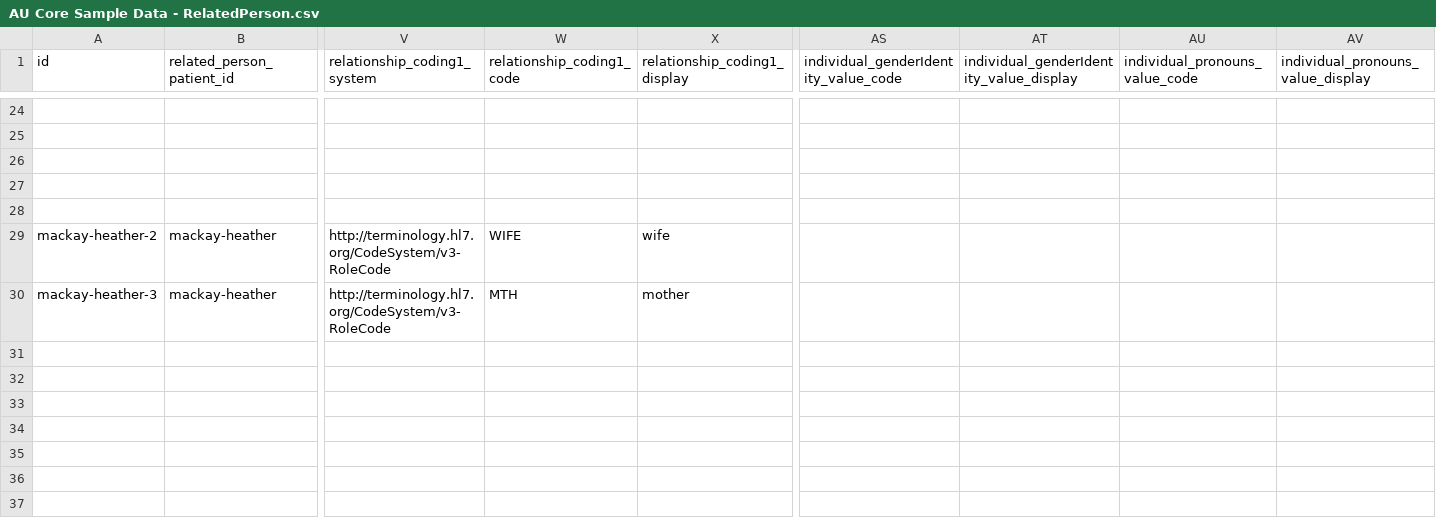
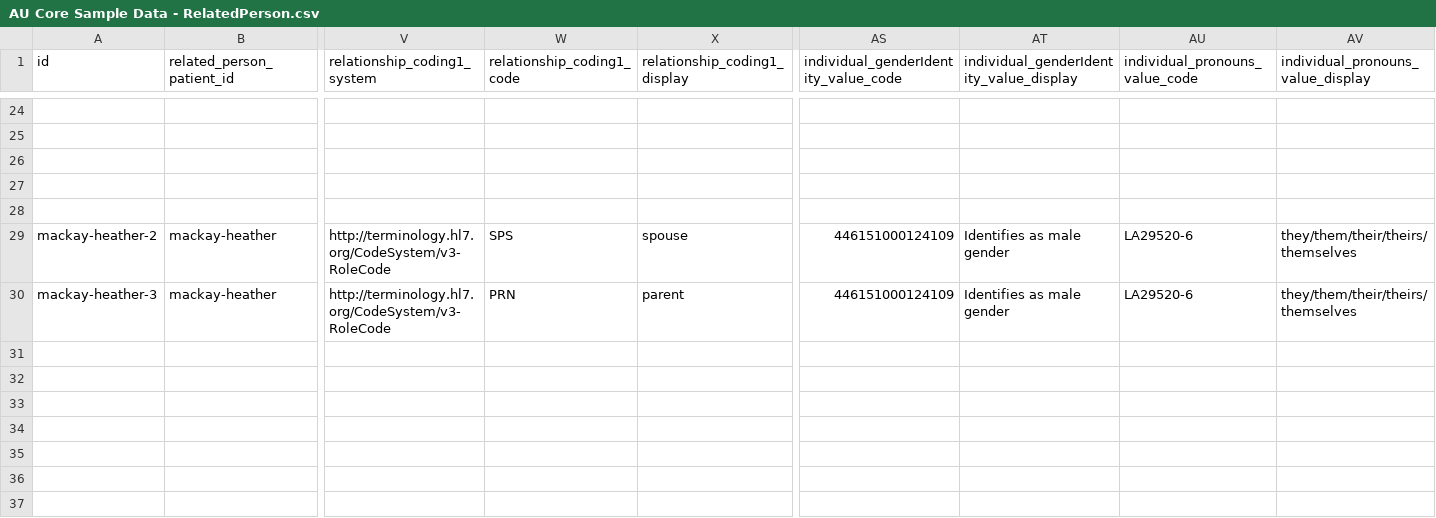
Before and after one commit to hl7au/au-fhir-test-data, a CSV file: testdata-csv/AU Core Sample Data - RelatedPerson.csv, drawn as a sheet; only a part is shown, gaps mark what is left out; the diff names each change by its address in the sheet, - before the commit and + after, or states it on an @@ line.

Commit message:
#8 Updated RelatedPerson.csv and generated instances with spouse and parent relationships

```diff
--- a/testdata-csv/AU Core Sample Data - RelatedPerson.csv
+++ b/testdata-csv/AU Core Sample Data - RelatedPerson.csv
-W29 (relationship_coding1_code): WIFE
+W29 (relationship_coding1_code): SPS
-X29 (relationship_coding1_display): wife
+X29 (relationship_coding1_display): spouse
-AS29:AS30: (empty)
+AS29:AS30: 446151000124109
-AT29:AT30: (empty)
+AT29:AT30: Identifies as male gender
-AU29:AU30 (individual_pronouns_value_code): (empty)
+AU29:AU30 (individual_pronouns_value_code): LA29520-6
-AV29:AV30: (empty)
+AV29:AV30: they/them/their/theirs/themselves
-W30 (relationship_coding1_code): MTH
+W30 (relationship_coding1_code): PRN
-X30 (relationship_coding1_display): mother
+X30 (relationship_coding1_display): parent
```
Also changed, not shown: 2 other files.
